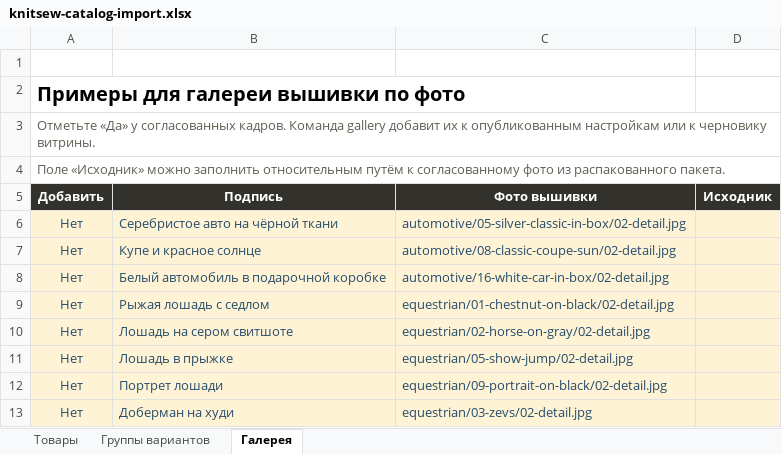
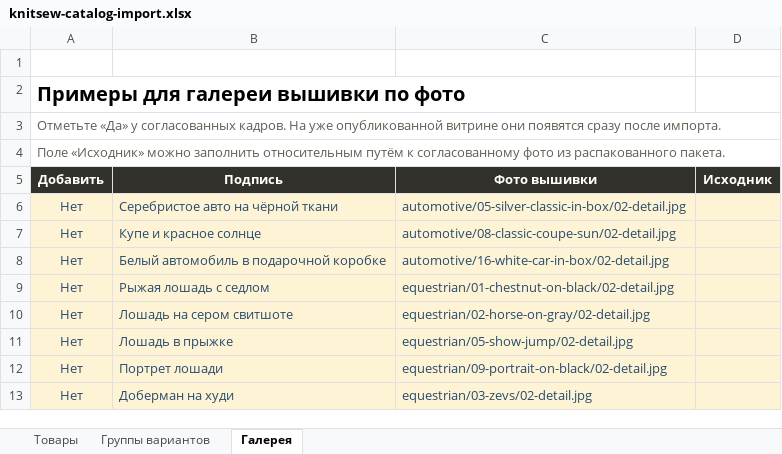
Before and after one commit to rurkk/Shop, an Excel workbook: outputs/01a1d9f7-27c8-7902-8d51-b484e7384361/knitsew-catalog-import.xlsx, sheet Галерея, drawn as a sheet; values as stored, in another font and other column widths than the file's, no borders; the diff names each change by its address in the sheet, - before the commit and + after, or states it on an @@ line.

```diff
--- a/outputs/01a1d9f7-27c8-7902-8d51-b484e7384361/knitsew-catalog-import.xlsx (sheet Галерея)
+++ b/outputs/01a1d9f7-27c8-7902-8d51-b484e7384361/knitsew-catalog-import.xlsx (sheet Галерея)
-A3 (Добавить): …согласованных кадров. Команда gallery добавит их к опубликованным настройкам или к черновику витрины.
+A3 (Добавить): …согласованных кадров. На уже опубликованной витрине они появятся сразу после импорта.
```
Also changed, not shown: sheet Товары, 6 other files.
